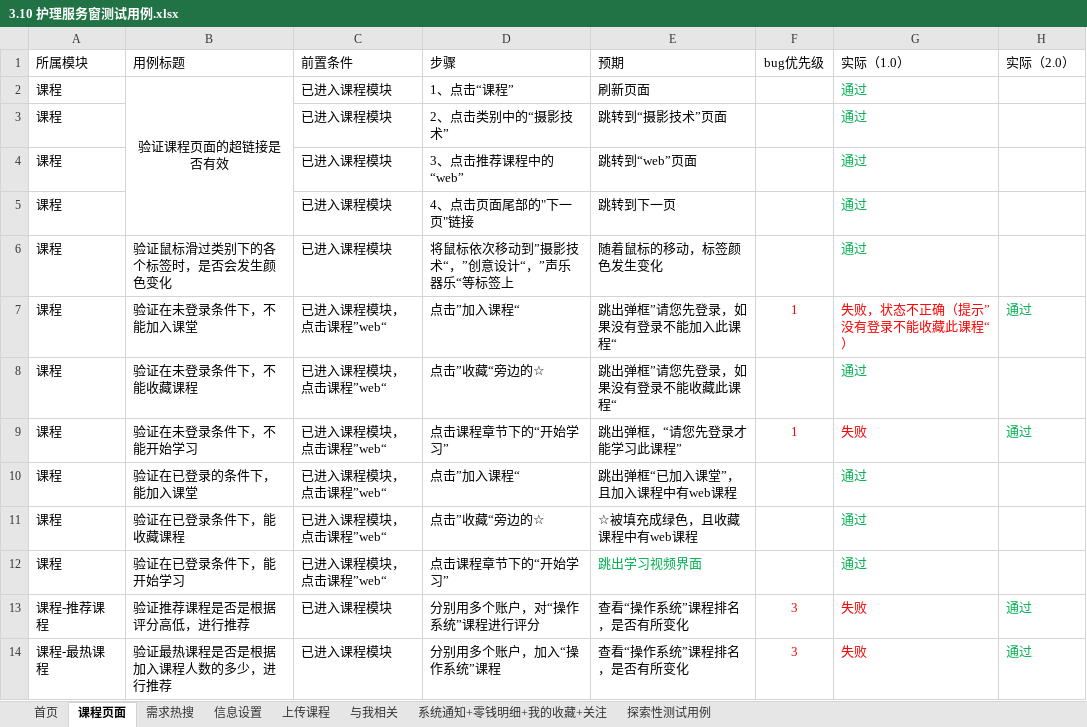
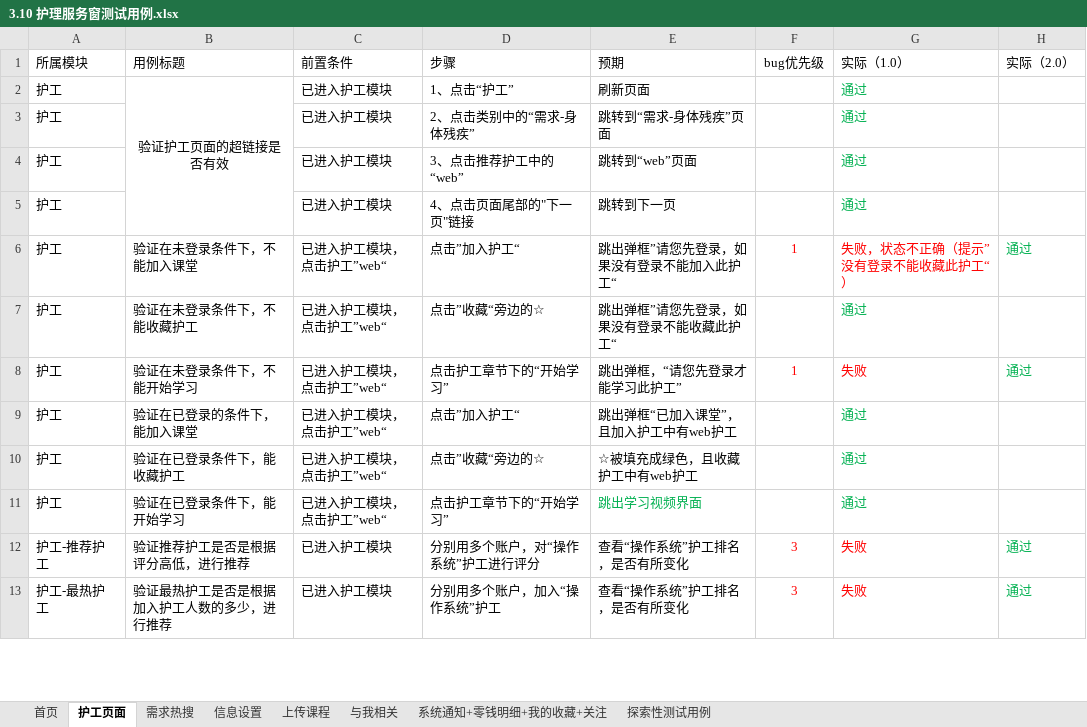
Before and after one commit to guoqiuxia/IT-Project-Management, an Excel workbook: 张思嘉/规划/3.10 护理服务窗测试用例.xlsx, sheet 护工页面, drawn as a sheet; only a part is shown; values as stored, in another font and other column widths than the file's, no borders; removed rows and columns are numbered as before the commit, all else as after; the diff covers the shown part only; the diff names each change by its address in the sheet, - before the commit and + after, or states it on an @@ line.

```diff
--- a/张思嘉/规划/3.10 护理服务窗测试用例.xlsx (sheet 护工页面)
+++ b/张思嘉/规划/3.10 护理服务窗测试用例.xlsx (sheet 护工页面)
-sheet tab: 课程页面
+sheet tab: 护工页面
-A2 (所属模块): 课程
+A2 (所属模块): 护工
-B2 (用例标题): 验证课程页面的超链接是否有效
+B2 (用例标题): 验证护工页面的超链接是否有效
-C2 (前置条件): 已进入课程模块
+C2 (前置条件): 已进入护工模块
-D2 (步骤): 1、点击“课程”
+D2 (步骤): 1、点击“护工”
-row 3: 课程 |  | 已进入课程模块 | 2、点击类别中的“摄影技术” | 跳转到“摄影技术”页面 |  | 通过
+row 3: 护工 |  | 已进入护工模块 | 2、点击类别中的“需求-身体残疾” | 跳转到“需求-身体残疾”页面 |  | 通过
-A4:A5 (所属模块): 课程
+A4:A5 (所属模块): 护工
-C4:C5 (前置条件): 已进入课程模块
+C4:C5 (前置条件): 已进入护工模块
-D4 (步骤): 3、点击推荐课程中的“web”
+D4 (步骤): 3、点击推荐护工中的“web”
-row 6: 课程 | 验证鼠标滑过类别下的各个标签时，是否会发生颜色变化 | 已进入课程模块 | 将鼠标依次移动到”摄影技术“，”创意设计“，”声乐器乐“等标签上 | 随着鼠标的移动，标签颜色发生变化 |  | 通过
-A6:A11 (所属模块): 课程
+A6:A11 (所属模块): 护工
-C6:C11 (前置条件): 已进入课程模块，点击课程”web“
+C6:C11 (前置条件): 已进入护工模块，点击护工”web“
-D6 (步骤): 点击”加入课程“
+D6 (步骤): 点击”加入护工“
-E6 (预期): 跳出弹框”请您先登录，如果没有登录不能加入此课程“
+E6 (预期): 跳出弹框”请您先登录，如果没有登录不能加入此护工“
-G6 (实际（1.0）): 失败，状态不正确（提示”没有登录不能收藏此课程“）
+G6 (实际（1.0）): 失败，状态不正确（提示”没有登录不能收藏此护工“）
-B7 (用例标题): 验证在未登录条件下，不能收藏课程
+B7 (用例标题): 验证在未登录条件下，不能收藏护工
-E7 (预期): 跳出弹框”请您先登录，如果没有登录不能收藏此课程“
+E7 (预期): 跳出弹框”请您先登录，如果没有登录不能收藏此护工“
-D8 (步骤): 点击课程章节下的“开始学习”
+D8 (步骤): 点击护工章节下的“开始学习”
-E8 (预期): 跳出弹框，“请您先登录才能学习此课程”
+E8 (预期): 跳出弹框，“请您先登录才能学习此护工”
-D9 (步骤): 点击”加入课程“
+D9 (步骤): 点击”加入护工“
-E9 (预期): 跳出弹框“已加入课堂”，且加入课程中有web课程
+E9 (预期): 跳出弹框“已加入课堂”，且加入护工中有web护工
-B10 (用例标题): 验证在已登录条件下，能收藏课程
+B10 (用例标题): 验证在已登录条件下，能收藏护工
-E10 (预期): ☆被填充成绿色，且收藏课程中有web课程
+E10 (预期): ☆被填充成绿色，且收藏护工中有web护工
-D11 (步骤): 点击课程章节下的“开始学习”
+D11 (步骤): 点击护工章节下的“开始学习”
-A12 (所属模块): 课程-推荐课程
+A12 (所属模块): 护工-推荐护工
-B12 (用例标题): 验证推荐课程是否是根据评分高低，进行推荐
+B12 (用例标题): 验证推荐护工是否是根据评分高低，进行推荐
-C12:C13 (前置条件): 已进入课程模块
+C12:C13 (前置条件): 已进入护工模块
-D12 (步骤): 分别用多个账户，对“操作系统”课程进行评分
+D12 (步骤): 分别用多个账户，对“操作系统”护工进行评分
-E12:E13 (预期): 查看“操作系统”课程排名，是否有所变化
+E12:E13 (预期): 查看“操作系统”护工排名，是否有所变化
-A13 (所属模块): 课程-最热课程
+A13 (所属模块): 护工-最热护工
-B13 (用例标题): 验证最热课程是否是根据加入课程人数的多少，进行推荐
+B13 (用例标题): 验证最热护工是否是根据加入护工人数的多少，进行推荐
-D13 (步骤): 分别用多个账户，加入“操作系统”课程
+D13 (步骤): 分别用多个账户，加入“操作系统”护工
```
Also changed, not shown: 50 edited cells elsewhere in this sheet, sheet 需求热搜, 4 other files.
